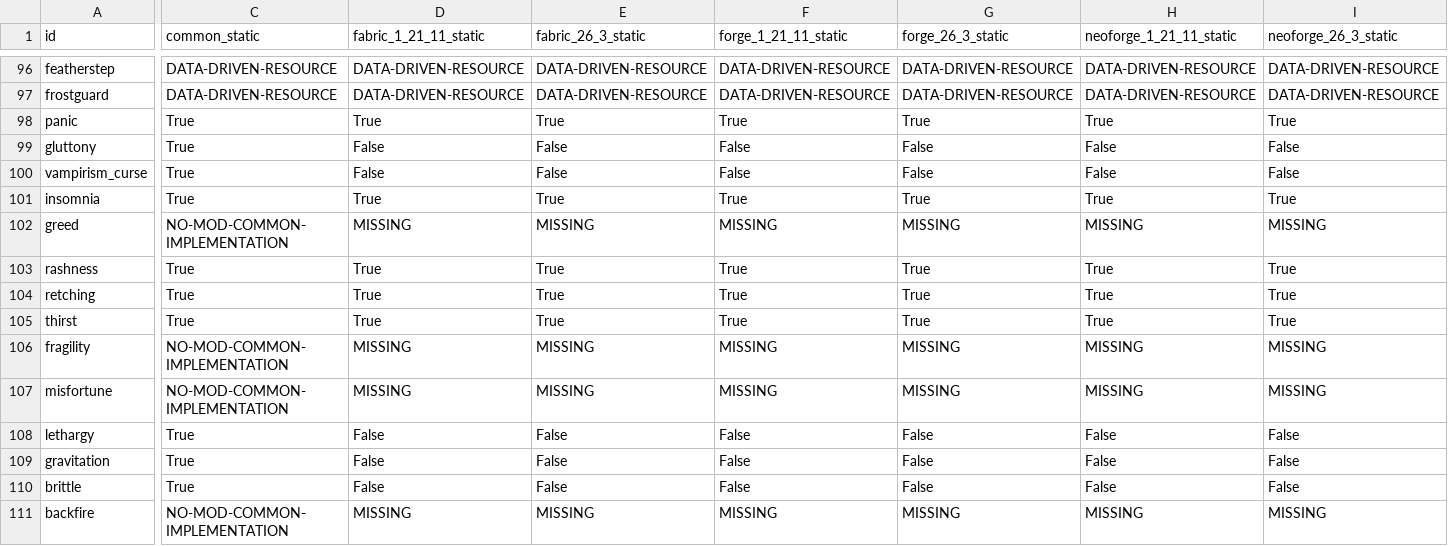
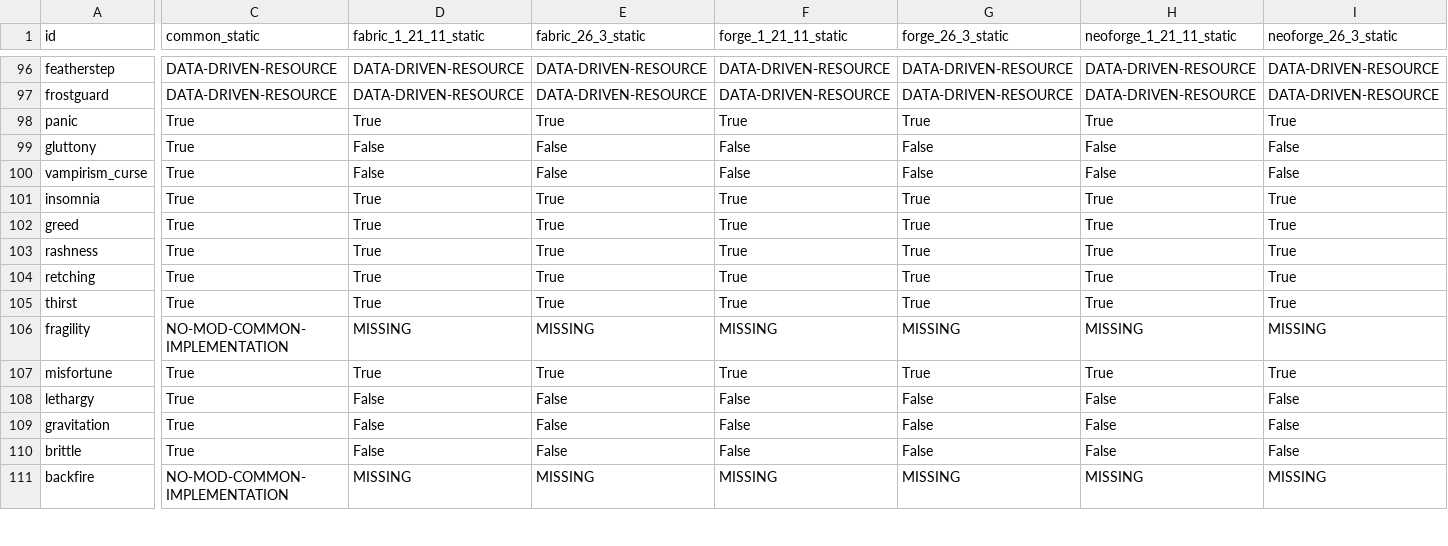
Before and after one commit to addxiaoyi/EnchADD, a CSV file: docs/enchantment-evidence-matrix-20261009.csv, drawn as a sheet; only a part is shown, gaps mark what is left out; the diff covers the shown part only; the diff names each change by its address in the sheet, - before the commit and + after, or states it on an @@ line.

```diff
--- a/docs/enchantment-evidence-matrix-20261009.csv
+++ b/docs/enchantment-evidence-matrix-20261009.csv
-C102 (common_static): NO-MOD-COMMON-IMPLEMENTATION
+C102 (common_static): True
-D102 (fabric_1_21_11_static): MISSING
+D102 (fabric_1_21_11_static): True
-E102 (fabric_26_3_static): MISSING
+E102 (fabric_26_3_static): True
-F102 (forge_1_21_11_static): MISSING
+F102 (forge_1_21_11_static): True
-G102 (forge_26_3_static): MISSING
+G102 (forge_26_3_static): True
-H102 (neoforge_1_21_11_static): MISSING
+H102 (neoforge_1_21_11_static): True
-I102 (neoforge_26_3_static): MISSING
+I102 (neoforge_26_3_static): True
-C107 (common_static): NO-MOD-COMMON-IMPLEMENTATION
+C107 (common_static): True
-D107 (fabric_1_21_11_static): MISSING
+D107 (fabric_1_21_11_static): True
-E107 (fabric_26_3_static): MISSING
+E107 (fabric_26_3_static): True
-F107 (forge_1_21_11_static): MISSING
+F107 (forge_1_21_11_static): True
-G107 (forge_26_3_static): MISSING
+G107 (forge_26_3_static): True
-H107 (neoforge_1_21_11_static): MISSING
+H107 (neoforge_1_21_11_static): True
-I107 (neoforge_26_3_static): MISSING
+I107 (neoforge_26_3_static): True
```
Also changed, not shown: 4 edited cells elsewhere in this file, docs/enchantment-implementation-matrix.csv, docs/final-evidence-index-20261009.csv, 34 other files.
